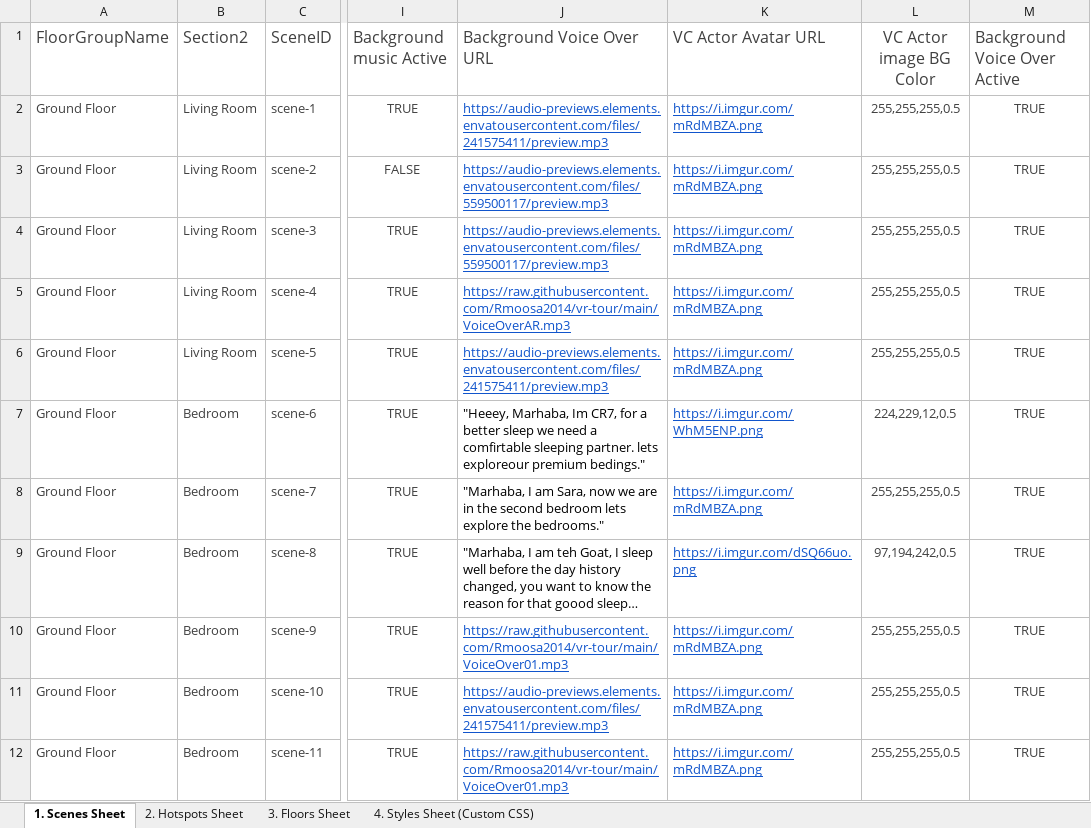
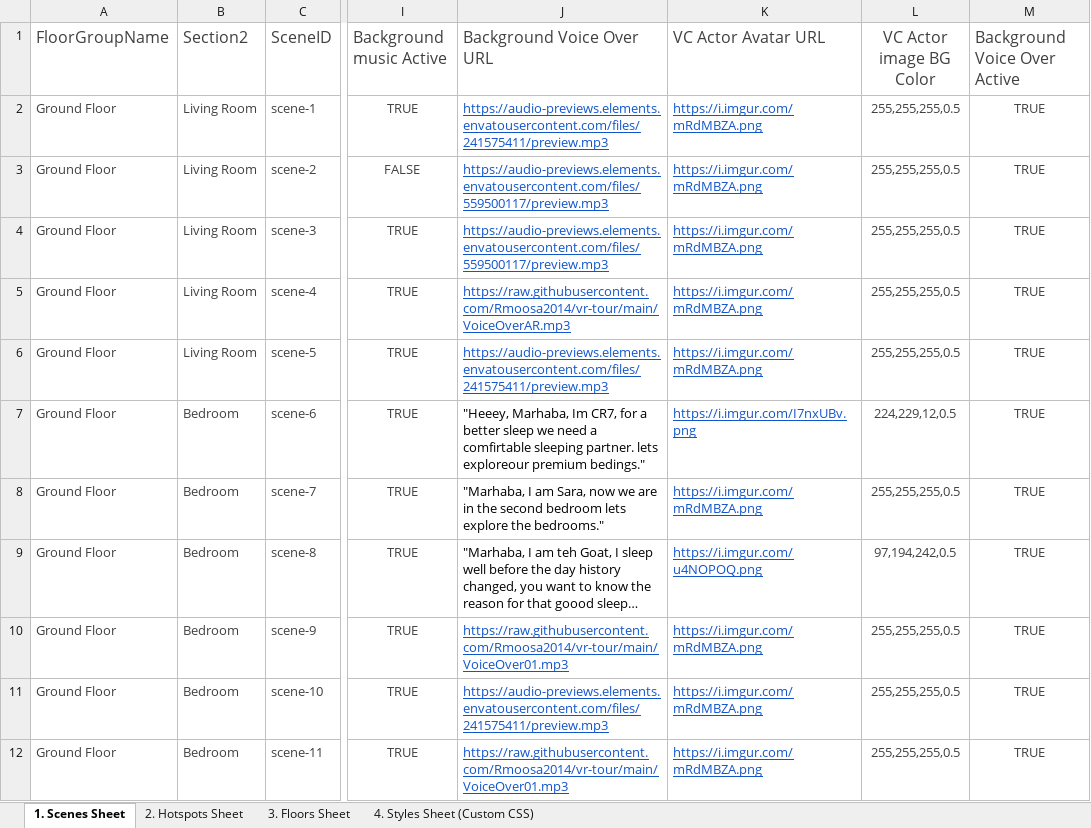
Before and after one commit to Rmoosa2014/vr-tour, an Excel workbook: 360MasterData.xlsx, sheet 1. Scenes Sheet, drawn as a sheet; only a part is shown, gaps mark what is left out; long unchanged cells end in …; values as stored, in another font and other column widths than the file's, no borders; conditional formats and table styles not drawn; the diff names each change by its address in the sheet, - before the commit and + after, or states it on an @@ line.

```diff
--- a/360MasterData.xlsx (sheet 1. Scenes Sheet)
+++ b/360MasterData.xlsx (sheet 1. Scenes Sheet)
-K7 (VC Actor Avatar URL): https://i.imgur.com/WhM5ENP.png
+K7 (VC Actor Avatar URL): https://i.imgur.com/I7nxUBv.png
-K9 (VC Actor Avatar URL): https://i.imgur.com/dSQ66uo.png
+K9 (VC Actor Avatar URL): https://i.imgur.com/u4NOPOQ.png
```
Also changed, not shown: sheet 2. Hotspots Sheet, sheet 3. Floors Sheet.
